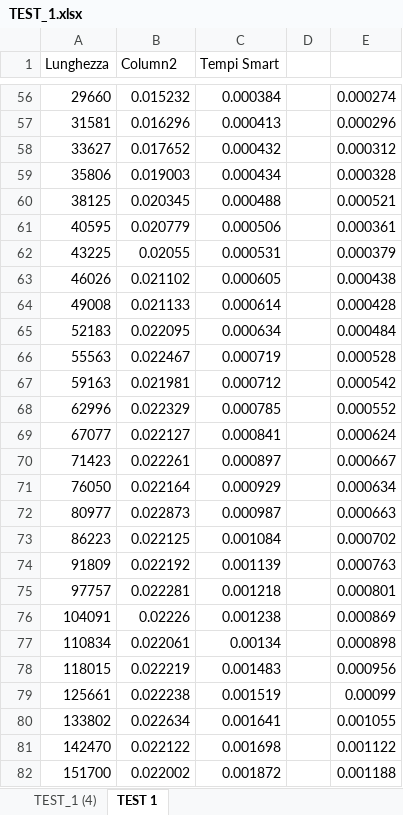
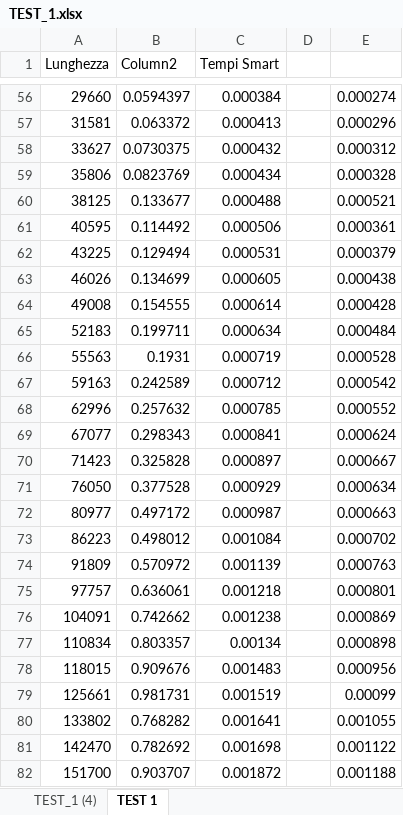
Before and after one commit to Federich-02/ASD, an Excel workbook: Periodo Frazionario Cpp/TEST_1.xlsx, sheet TEST 1, drawn as a sheet; only a part is shown, gaps mark what is left out; values as stored, in another font and other column widths than the file's, no borders; charts and pictures and table styles not drawn; the diff covers the shown part only; the diff names each change by its address in the sheet, - before the commit and + after, or states it on an @@ line.

```diff
--- a/Periodo Frazionario Cpp/TEST_1.xlsx (sheet TEST 1)
+++ b/Periodo Frazionario Cpp/TEST_1.xlsx (sheet TEST 1)
-B56 (Column2): 0.015232
+B56 (Column2): 0.0594397
-B57 (Column2): 0.016296
+B57 (Column2): 0.063372
-B58 (Column2): 0.017652
+B58 (Column2): 0.0730375
-B59 (Column2): 0.019003
+B59 (Column2): 0.0823769
-B60 (Column2): 0.020345
+B60 (Column2): 0.133677
-B61 (Column2): 0.020779
+B61 (Column2): 0.114492
-B62 (Column2): 0.02055
+B62 (Column2): 0.129494
-B63 (Column2): 0.021102
+B63 (Column2): 0.134699
-B64 (Column2): 0.021133
+B64 (Column2): 0.154555
-B65 (Column2): 0.022095
+B65 (Column2): 0.199711
-B66 (Column2): 0.022467
+B66 (Column2): 0.1931
-B67 (Column2): 0.021981
+B67 (Column2): 0.242589
-B68 (Column2): 0.022329
+B68 (Column2): 0.257632
-B69 (Column2): 0.022127
+B69 (Column2): 0.298343
-B70 (Column2): 0.022261
+B70 (Column2): 0.325828
-B71 (Column2): 0.022164
+B71 (Column2): 0.377528
-B72 (Column2): 0.022873
+B72 (Column2): 0.497172
-B73 (Column2): 0.022125
+B73 (Column2): 0.498012
-B74 (Column2): 0.022192
+B74 (Column2): 0.570972
-B75 (Column2): 0.022281
+B75 (Column2): 0.636061
-B76 (Column2): 0.02226
+B76 (Column2): 0.742662
-B77 (Column2): 0.022061
+B77 (Column2): 0.803357
-B78 (Column2): 0.022219
+B78 (Column2): 0.909676
-B79 (Column2): 0.022238
+B79 (Column2): 0.981731
-B80 (Column2): 0.022634
+B80 (Column2): 0.768282
-B81 (Column2): 0.022122
+B81 (Column2): 0.782692
-B82 (Column2): 0.022002
+B82 (Column2): 0.903707
```
Also changed, not shown: 73 edited cells elsewhere in this sheet, charts or pictures, 7 other files.
